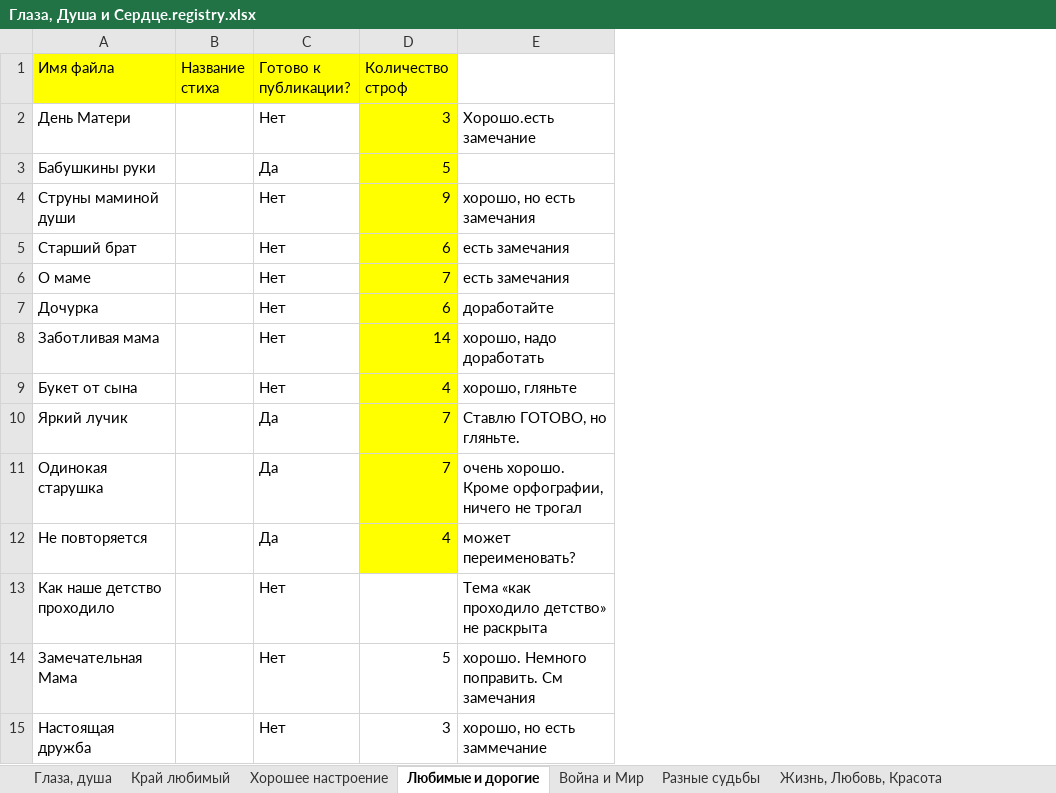
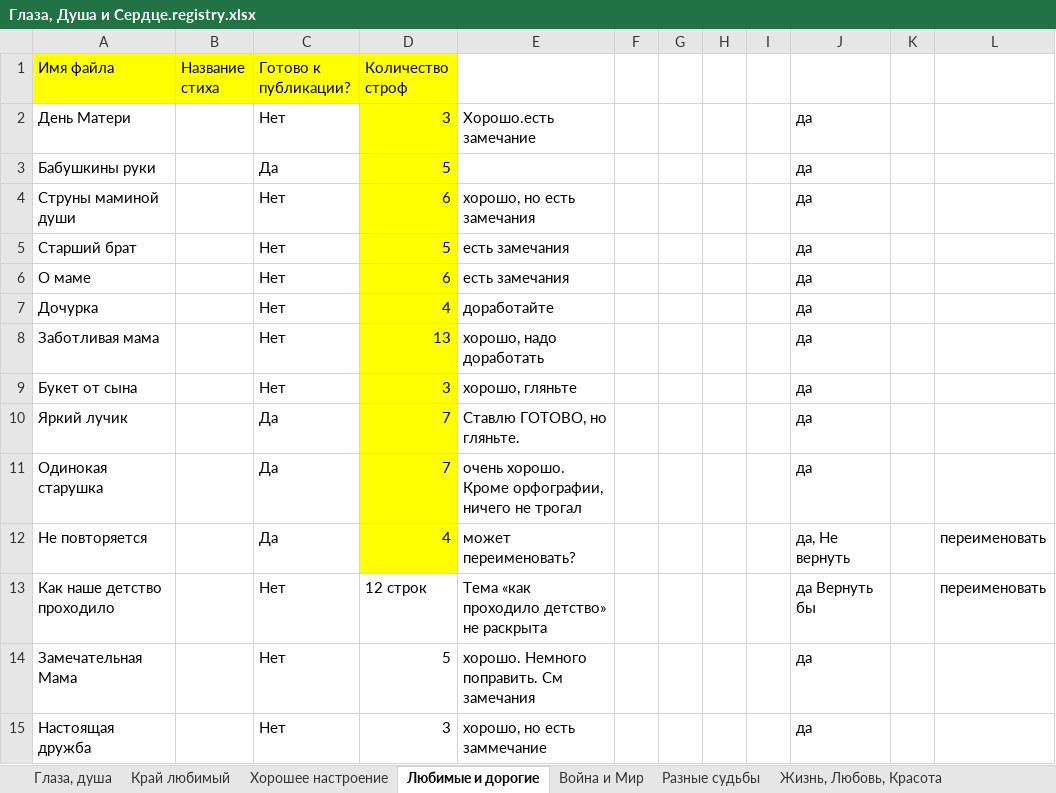
Before and after one commit to gbondareva/verses, an Excel workbook: Глаза, Душа и Сердце.registry.xlsx, sheet Любимые и дорогие, drawn as a sheet; values as stored, in another font and other column widths than the file's, no borders; the diff names each change by its address in the sheet, - before the commit and + after, or states it on an @@ line.

```diff
--- a/Глаза, Душа и Сердце.registry.xlsx (sheet Любимые и дорогие)
+++ b/Глаза, Душа и Сердце.registry.xlsx (sheet Любимые и дорогие)
+column F, empty
+column G, empty
+column H, empty
+column I, empty
+column J, rows 2-15: да | да | да | да | да | да | да | да | да | да | да, Не вернуть | да Вернуть бы | да | да
+column K, empty
+column L, rows 12-13: переименовать | переименовать
-D4 (Количество строф): 9
+D4 (Количество строф): 6
-D5 (Количество строф): 6
+D5 (Количество строф): 5
-D6 (Количество строф): 7
+D6 (Количество строф): 6
-D7 (Количество строф): 6
+D7 (Количество строф): 4
-D8 (Количество строф): 14
+D8 (Количество строф): 13
-D9 (Количество строф): 4
+D9 (Количество строф): 3
-D13 (Количество строф): (empty)
+D13 (Количество строф): 12 строк
```
Also changed, not shown: sheet Война и Мир, sheet Жизнь, Любовь, Красота, sheet Глаза, душа, charts or pictures, 35 other files.
